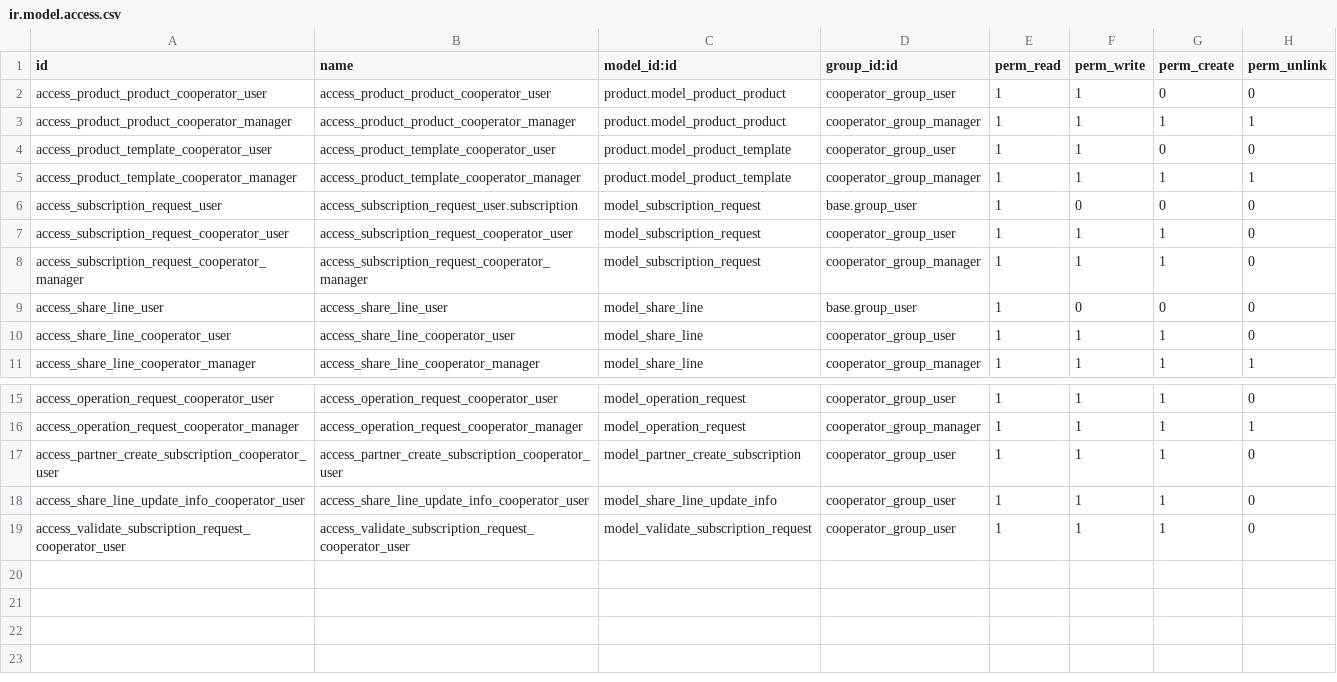
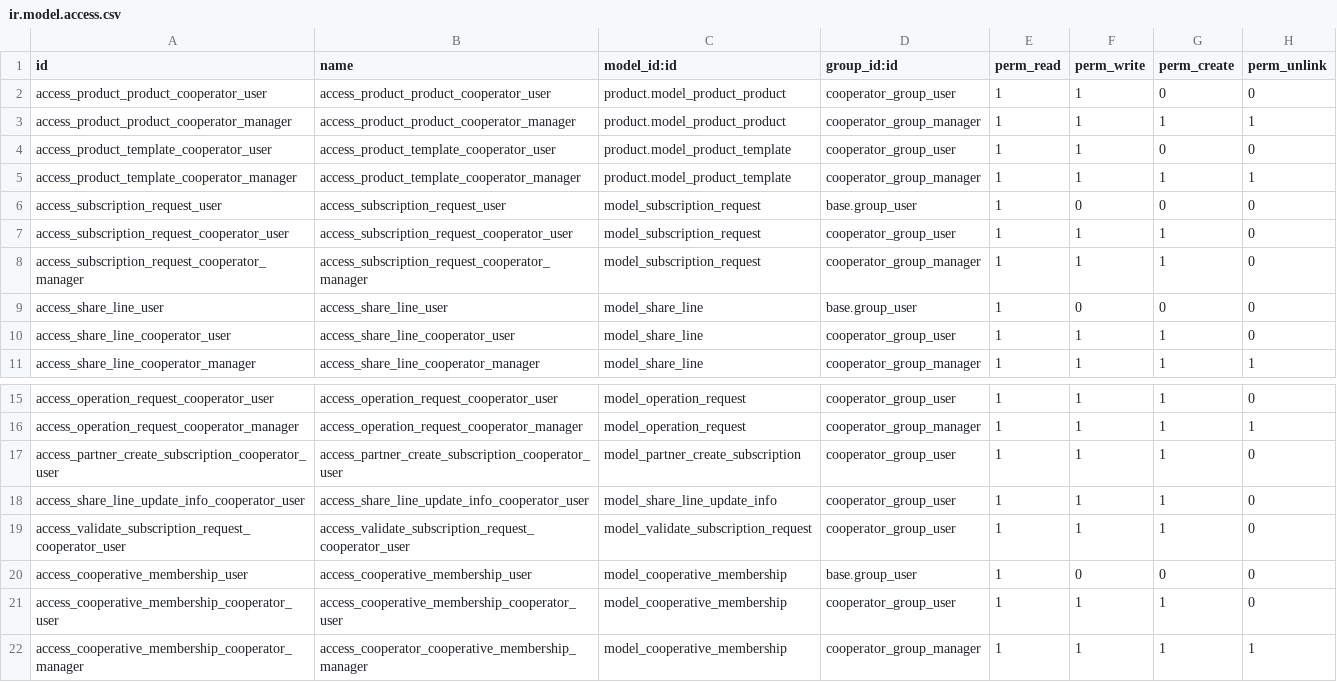
Before and after one commit to coopdevs/cooperative, a CSV file: cooperator/security/ir.model.access.csv, drawn as a sheet; only a part is shown, gaps mark what is left out.

Commit message:
[IMP] handle cooperative membership per company
* move cooperative membership properties from res.partner to new
  cooperative.membership model.
* add company-dependent computed fields on res.partner for backward
  compatibility.

```diff
--- a/cooperator/security/ir.model.access.csv
+++ b/cooperator/security/ir.model.access.csv
@@ -5,3 +5,3 @@ access_product_template_cooperator_user,access_product_template_cooperator_user,
 access_product_template_cooperator_manager,access_product_template_cooperator_manager,product.model_product_template,cooperator_group_manager,1,1,1,1
-access_subscription_request_user,access_subscription_request_user.subscription,model_subscription_request,base.group_user,1,0,0,0
+access_subscription_request_user,access_subscription_request_user,model_subscription_request,base.group_user,1,0,0,0
 access_subscription_request_cooperator_user,access_subscription_request_cooperator_user,model_subscription_request,cooperator_group_user,1,1,1,0
@@ -19 +19,4 @@ access_share_line_update_info_cooperator_user,access_share_line_update_info_coop
 access_validate_subscription_request_cooperator_user,access_validate_subscription_request_cooperator_user,model_validate_subscription_request,cooperator_group_user,1,1,1,0
+access_cooperative_membership_user,access_cooperative_membership_user,model_cooperative_membership,base.group_user,1,0,0,0
+access_cooperative_membership_cooperator_user,access_cooperative_membership_cooperator_user,model_cooperative_membership,cooperator_group_user,1,1,1,0
+access_cooperative_membership_cooperator_manager,access_cooperator_cooperative_membership_manager,model_cooperative_membership,cooperator_group_manager,1,1,1,1
```
Also changed, not shown: 14 other files.
